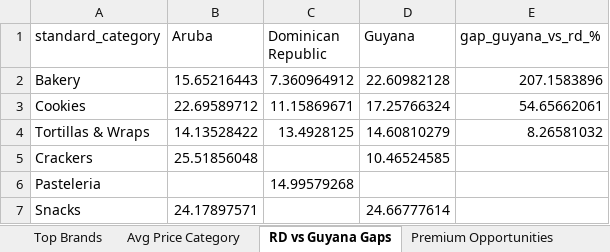
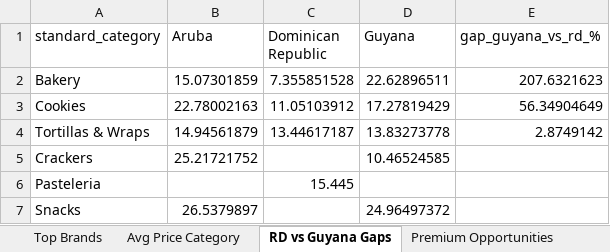
Before and after one commit to Colmau1971/caribbean_retail_ai, an Excel workbook: streamlit_data/regional_insights.xlsx, sheet RD vs Guyana Gaps, drawn as a sheet; values as stored, in another font and other column widths than the file's, no borders; the diff names each change by its address in the sheet, - before the commit and + after, or states it on an @@ line.

```diff
--- a/streamlit_data/regional_insights.xlsx (sheet RD vs Guyana Gaps)
+++ b/streamlit_data/regional_insights.xlsx (sheet RD vs Guyana Gaps)
-B2 (Aruba): 15.65216443
+B2 (Aruba): 15.07301859
-C2 (Dominican Republic): 7.360964912
+C2 (Dominican Republic): 7.355851528
-D2 (Guyana): 22.60982128
+D2 (Guyana): 22.62896511
-E2 (gap_guyana_vs_rd_%): 207.1583896
+E2 (gap_guyana_vs_rd_%): 207.6321623
-B3 (Aruba): 22.69589712
+B3 (Aruba): 22.78002163
-C3 (Dominican Republic): 11.15869671
+C3 (Dominican Republic): 11.05103912
-D3 (Guyana): 17.25766324
+D3 (Guyana): 17.27819429
-E3 (gap_guyana_vs_rd_%): 54.65662061
+E3 (gap_guyana_vs_rd_%): 56.34904649
-B4 (Aruba): 14.13528422
+B4 (Aruba): 14.94561879
-C4 (Dominican Republic): 13.4928125
+C4 (Dominican Republic): 13.44617187
-D4 (Guyana): 14.60810279
+D4 (Guyana): 13.83273778
-E4 (gap_guyana_vs_rd_%): 8.26581032
+E4 (gap_guyana_vs_rd_%): 2.8749142
-B5 (Aruba): 25.51856048
+B5 (Aruba): 25.21721752
-C6 (Dominican Republic): 14.99579268
+C6 (Dominican Republic): 15.445
-B7 (Aruba): 24.17897571
+B7 (Aruba): 26.5379897
-D7 (Guyana): 24.66777614
+D7 (Guyana): 24.96497372
```
Also changed, not shown: sheet Premium Opportunities, sheet Top Brands, sheet Same SKU Cross Country, sheet Avg Price Category, sheet Benchmark Bimbo, sheet Market Alerts, streamlit_data/caribbean_master_latest.xlsx, streamlit_data/price_alerts.xlsx, 3 other files.
